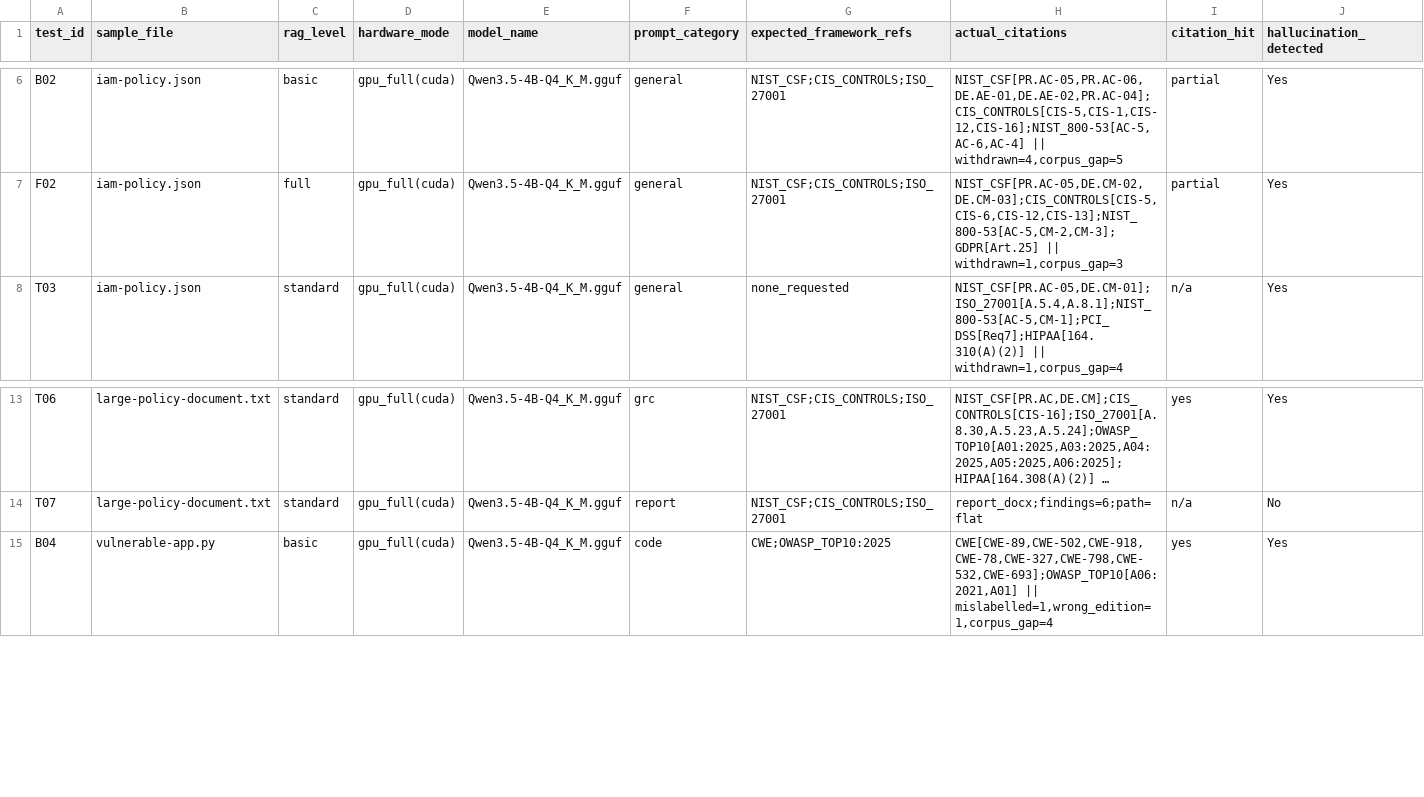
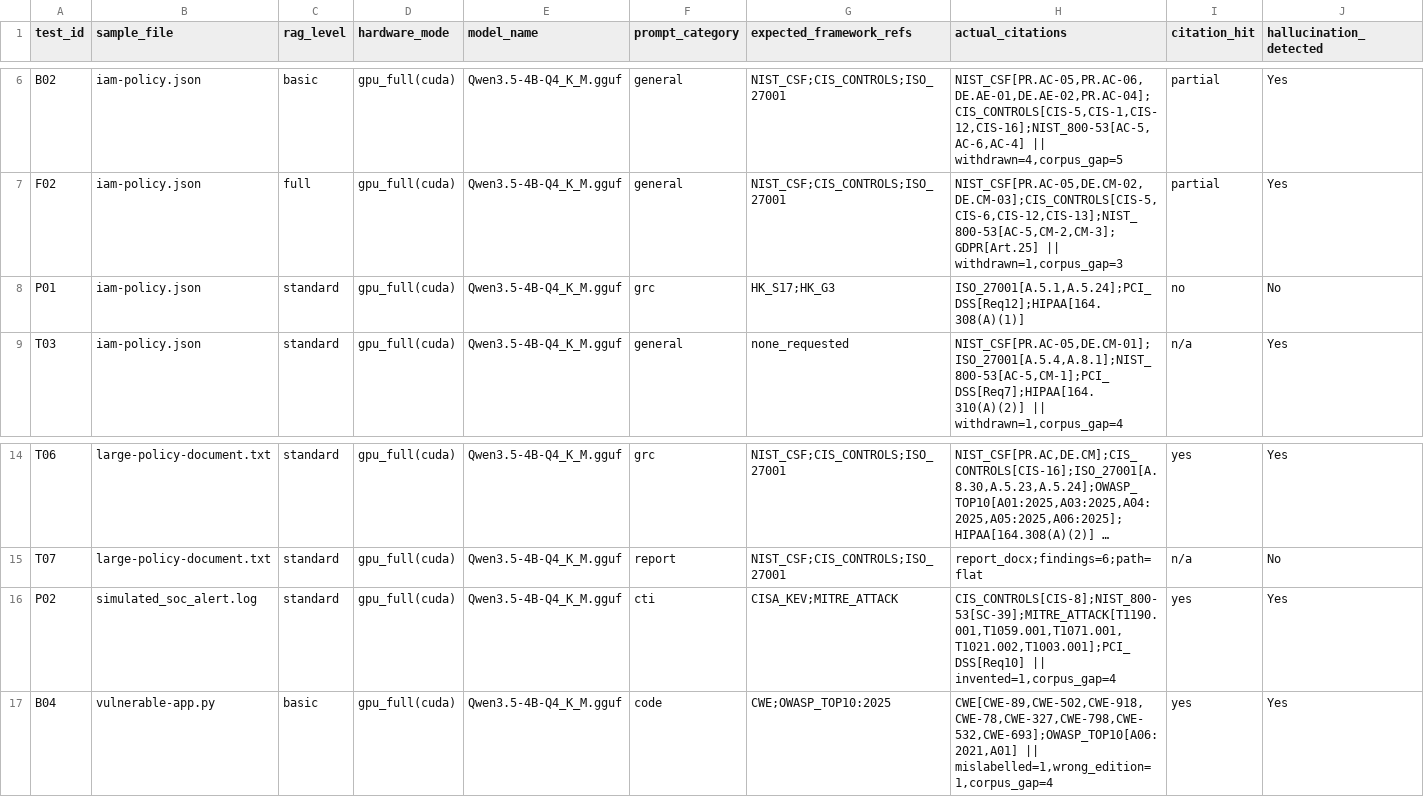
Before and after one commit to Vitas-Lau/Fortis, a CSV file: evaluation/baseline_results.csv, drawn as a sheet; only a part is shown, gaps mark what is left out; long unchanged cells end in …; rows hold the shown columns only; the diff names each change by its address in the sheet, - before the commit and + after, or states it on an @@ line.

Commit message:
eval(baseline): complete Step 2.3 weakness probes, pytest audit, and Stage 2 inventory

```diff
--- a/evaluation/baseline_results.csv
+++ b/evaluation/baseline_results.csv
+row 8: P01 | iam-policy.json | standard | gpu_full(cuda) | Qwen3.5-4B-Q4_K_M.gguf | grc | HK_S17;HK_G3 | ISO_27001[A.5.1,A.5.24];PCI_DSS[Req12];HIPAA[164.308(A)(1)] | no | No
+row 16: P02 | simulated_soc_alert.log | standard | gpu_full(cuda) | Qwen3.5-4B-Q4_K_M.gguf | cti | CISA_KEV;MITRE_ATTACK | CIS_CONTROLS[CIS-8];NIST_800-53[SC-39];MITRE_ATTACK[T1190.001,T1059.001,T1071.001,T1021.002,T1003.001];PCI_DSS[Req10] || invented=1,corpus_gap=4 | yes | Yes
```
Also changed, not shown: 11 other files.
